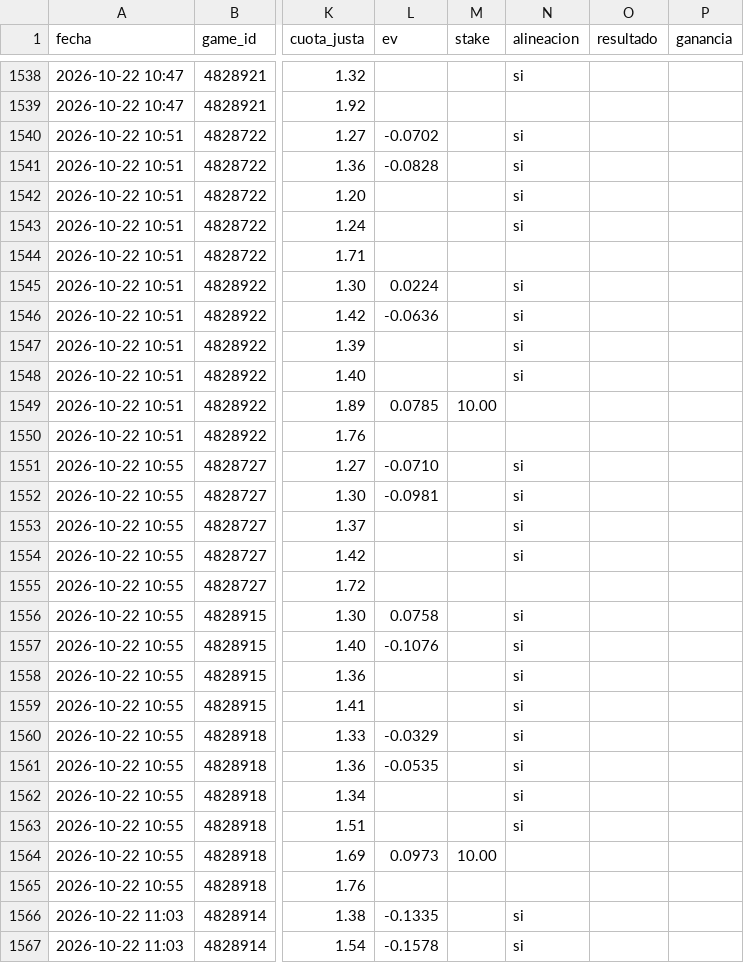
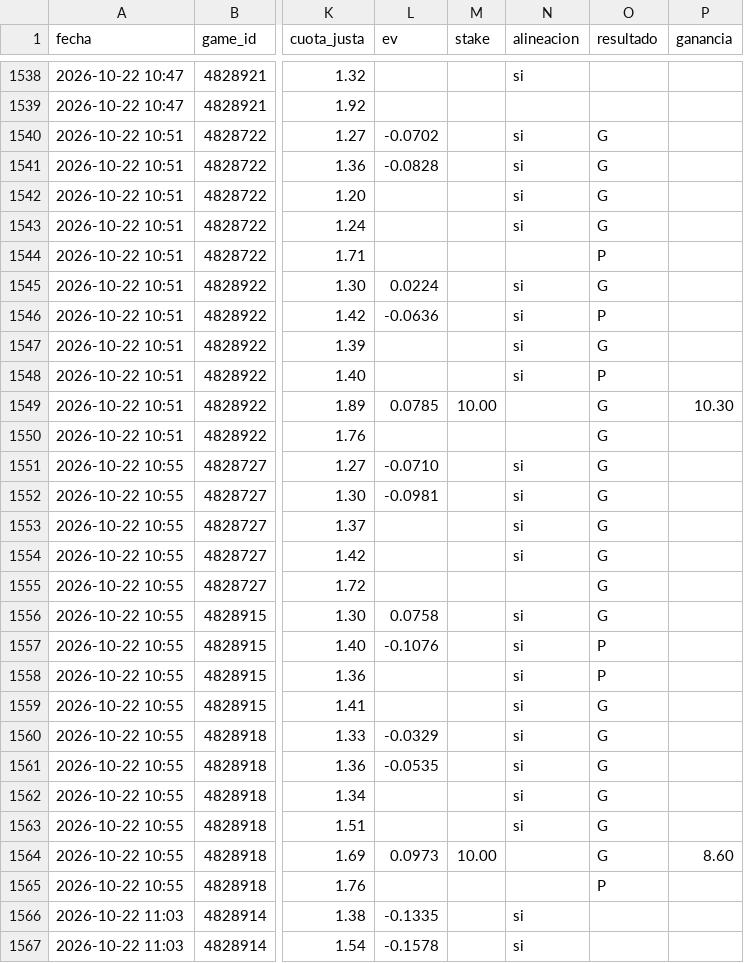
Before and after one commit to JoseVilcatoma/picks-bot, a CSV file: data/picks.csv, drawn as a sheet; only a part is shown, gaps mark what is left out; the diff covers the shown part only; the diff names each change by its address in the sheet, - before the commit and + after, or states it on an @@ line.

```diff
--- a/data/picks.csv
+++ b/data/picks.csv
-O1540:O1543 (resultado): (empty)
+O1540:O1543 (resultado): G
-O1544 (resultado): (empty)
+O1544 (resultado): P
-O1545 (resultado): (empty)
+O1545 (resultado): G
-O1546 (resultado): (empty)
+O1546 (resultado): P
-O1547 (resultado): (empty)
+O1547 (resultado): G
-O1548 (resultado): (empty)
+O1548 (resultado): P
-O1549:O1556 (resultado): (empty)
+O1549:O1556 (resultado): G
-P1549 (ganancia): (empty)
+P1549 (ganancia): 10.30
-O1557:O1558 (resultado): (empty)
+O1557:O1558 (resultado): P
-O1559:O1564 (resultado): (empty)
+O1559:O1564 (resultado): G
-P1564 (ganancia): (empty)
+P1564 (ganancia): 8.60
-O1565 (resultado): (empty)
+O1565 (resultado): P
```
Also changed, not shown: 50 edited cells elsewhere in this file, 4 other files.
